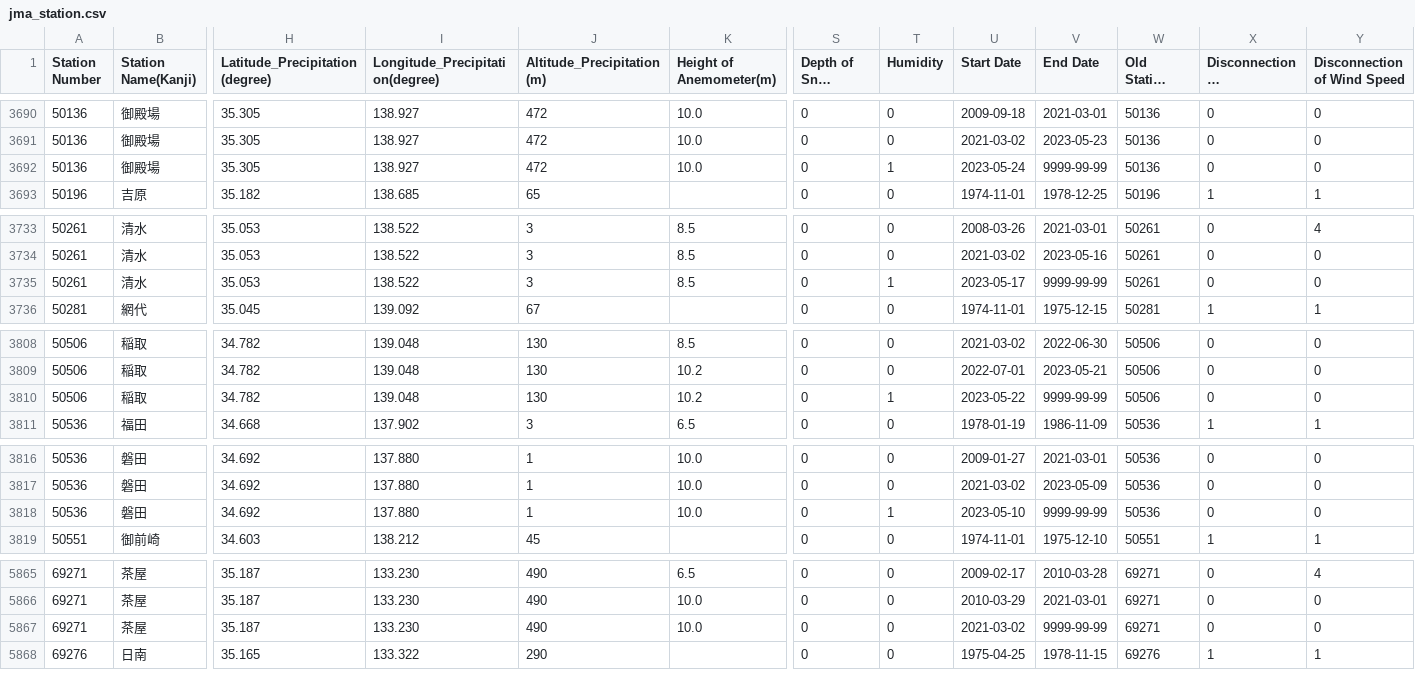
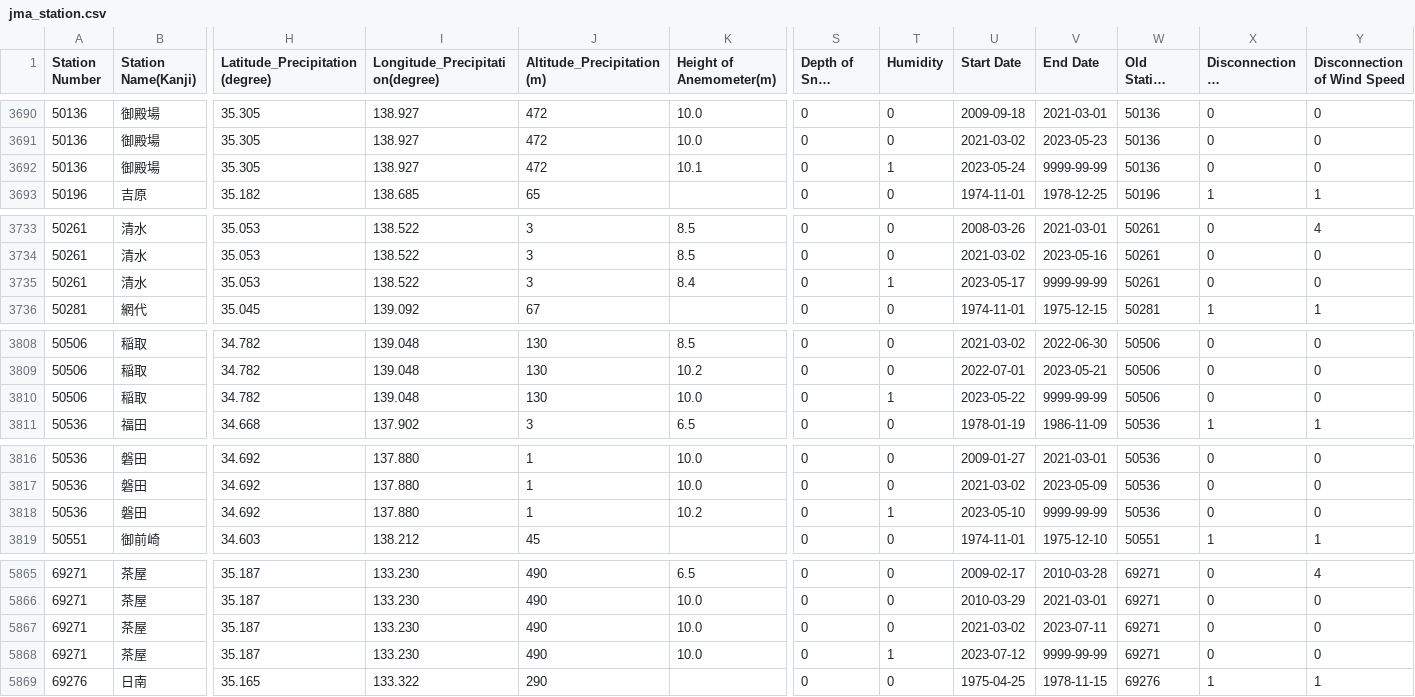
Before and after one commit to code4fukui/jma_station, a CSV file: jma_station.csv, drawn as a sheet; only a part is shown, gaps mark what is left out; long unchanged cells end in …; rows hold the shown columns only; the diff names each change by its address in the sheet, - before the commit and + after, or states it on an @@ line.

Commit message:
update data

```diff
--- a/jma_station.csv
+++ b/jma_station.csv
-K3692 (Height of Anemometer(m)): 10.0
+K3692 (Height of Anemometer(m)): 10.1
-K3735 (Height of Anemometer(m)): 8.5
+K3735 (Height of Anemometer(m)): 8.4
-K3810 (Height of Anemometer(m)): 10.2
+K3810 (Height of Anemometer(m)): 10.0
-K3818 (Height of Anemometer(m)): 10.0
+K3818 (Height of Anemometer(m)): 10.2
-V5867 (End Date): 9999-99-99
+V5867 (End Date): 2023-07-11
+row 5868: 69271 | 茶屋 | 35.187 | 133.230 | 490 | 10.0 | 0 | 1 | 2023-07-12 | 9999-99-99 | 69271 | 0 | 0
```
Also changed, not shown: jma_station_active.csv, 4 other files.
